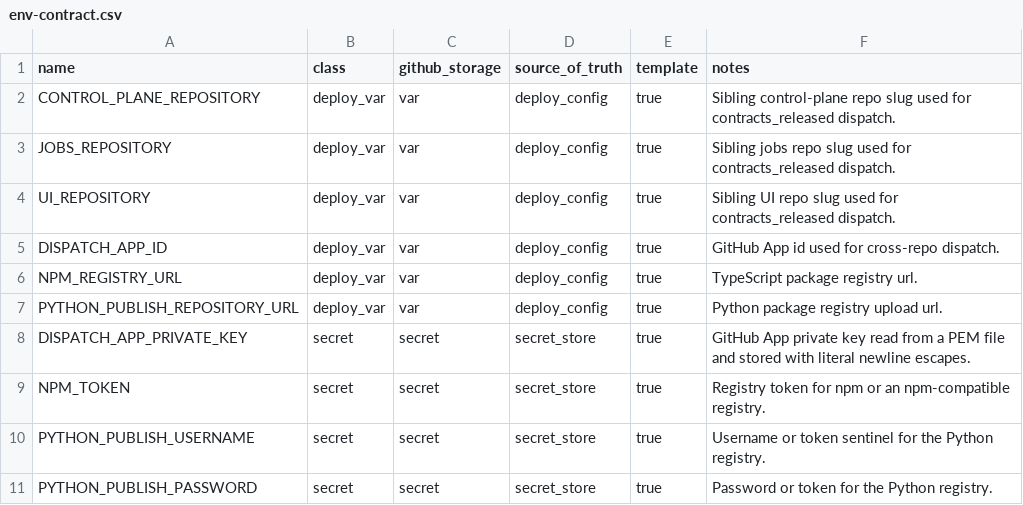
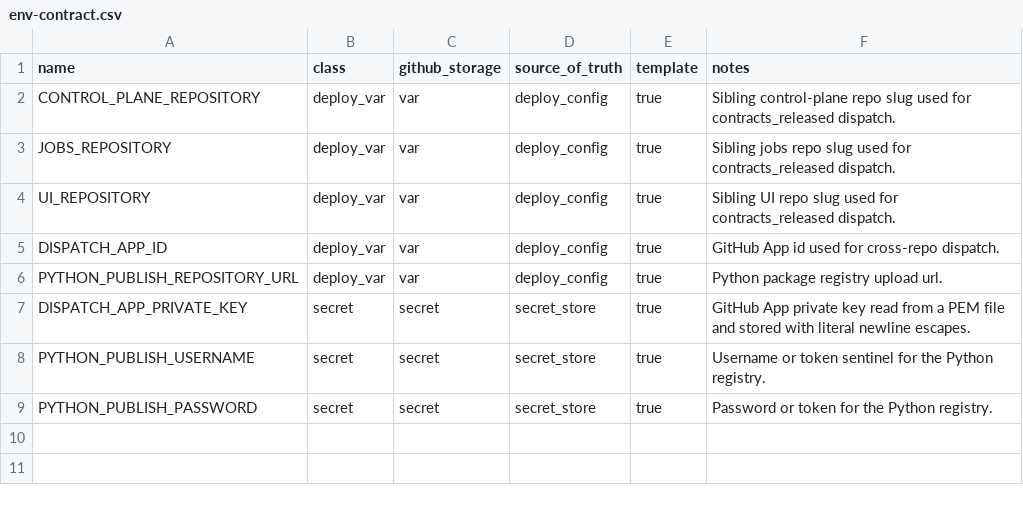
Before and after one commit to koala-man-64/asset-allocation-contracts, a CSV file: docs/ops/env-contract.csv, drawn as a sheet.

```diff
--- a/docs/ops/env-contract.csv
+++ b/docs/ops/env-contract.csv
@@ -5,6 +5,4 @@ UI_REPOSITORY,deploy_var,var,deploy_config,true,Sibling UI repo slug used for co
 DISPATCH_APP_ID,deploy_var,var,deploy_config,true,GitHub App id used for cross-repo dispatch.
-NPM_REGISTRY_URL,deploy_var,var,deploy_config,true,TypeScript package registry url.
 PYTHON_PUBLISH_REPOSITORY_URL,deploy_var,var,deploy_config,true,Python package registry upload url.
 DISPATCH_APP_PRIVATE_KEY,secret,secret,secret_store,true,GitHub App private key read from a PEM file and stored with literal newline escapes.
-NPM_TOKEN,secret,secret,secret_store,true,Registry token for npm or an npm-compatible registry.
 PYTHON_PUBLISH_USERNAME,secret,secret,secret_store,true,Username or token sentinel for the Python registry.
```
Also changed, not shown: 7 other files.
